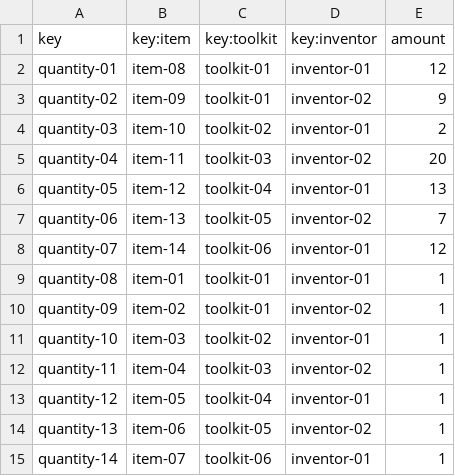
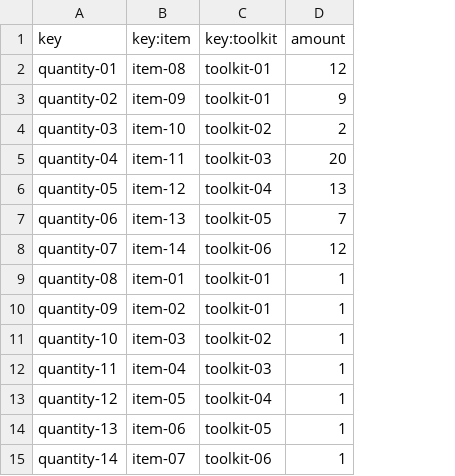
Before and after one commit to Alex-GF/Acme-Toolkits, a CSV file: src/main/webapp/WEB-INF/resources/sample-data/quantity.csv, drawn as a sheet; the diff names each change by its address in the sheet, - before the commit and + after, or states it on an @@ line.

```diff
--- a/src/main/webapp/WEB-INF/resources/sample-data/quantity.csv
+++ b/src/main/webapp/WEB-INF/resources/sample-data/quantity.csv
-column D (key:inventor), rows 2-15: inventor-01 | inventor-02 | inventor-01 | inventor-02 | inventor-01 | inventor-02 | inventor-01 | inventor-01 | inventor-02 | inventor-01 | inventor-02 | inventor-01 | inventor-02 | inventor-01
```
Also changed, not shown: src/main/webapp/WEB-INF/resources/sample-data/item.csv, src/main/webapp/WEB-INF/resources/sample-data/toolkit.csv, 7 other files.
